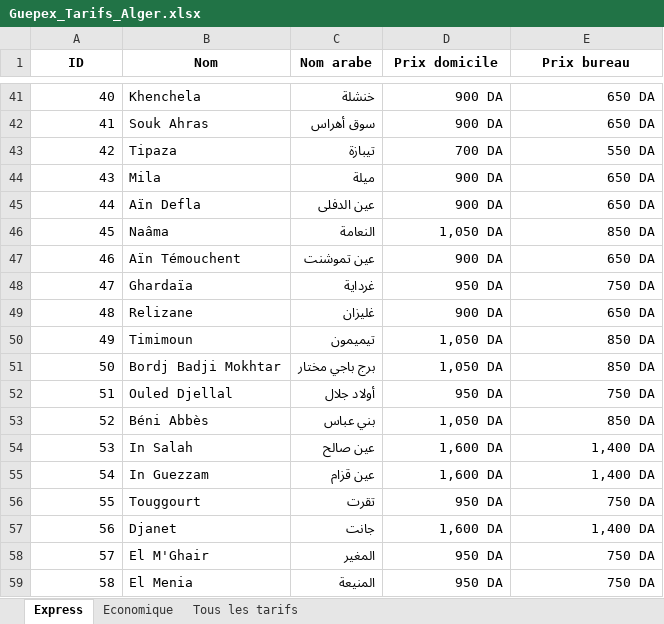
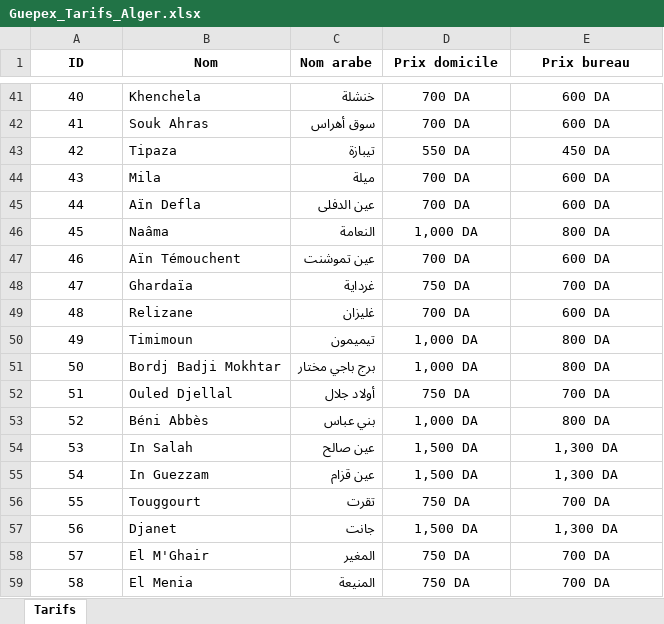
Before and after one commit to reaperiind/emade3d-website, an Excel workbook: Guepex_Tarifs_Alger.xlsx, sheet Tarifs, drawn as a sheet; only a part is shown, gaps mark what is left out; values as stored, in another font and other column widths than the file's, no borders; the diff covers the shown part only; the diff names each change by its address in the sheet, - before the commit and + after, or states it on an @@ line.

```diff
--- a/Guepex_Tarifs_Alger.xlsx (sheet Tarifs)
+++ b/Guepex_Tarifs_Alger.xlsx (sheet Tarifs)
-sheet tab: Express
+sheet tab: Tarifs
-sheet tab: Economique
-sheet tab: Tous les tarifs
-A41:A59 alignment: right
+A41:A59 alignment: center
-D41:E59 alignment: right
+D41:E59 alignment: center
-D41:D42 (Prix domicile): 900 DA
+D41:D42 (Prix domicile): 700 DA
-E41:E42 (Prix bureau): 650 DA
+E41:E42 (Prix bureau): 600 DA
-D43 (Prix domicile): 700 DA
+D43 (Prix domicile): 550 DA
-E43 (Prix bureau): 550 DA
+E43 (Prix bureau): 450 DA
-D44:D45 (Prix domicile): 900 DA
+D44:D45 (Prix domicile): 700 DA
-E44:E45 (Prix bureau): 650 DA
+E44:E45 (Prix bureau): 600 DA
-D46 (Prix domicile): 1,050 DA
+D46 (Prix domicile): 1,000 DA
-E46 (Prix bureau): 850 DA
+E46 (Prix bureau): 800 DA
-D47 (Prix domicile): 900 DA
+D47 (Prix domicile): 700 DA
-E47 (Prix bureau): 650 DA
+E47 (Prix bureau): 600 DA
-D48 (Prix domicile): 950 DA
+D48 (Prix domicile): 750 DA
-E48 (Prix bureau): 750 DA
+E48 (Prix bureau): 700 DA
-D49 (Prix domicile): 900 DA
+D49 (Prix domicile): 700 DA
-E49 (Prix bureau): 650 DA
+E49 (Prix bureau): 600 DA
-D50:D51 (Prix domicile): 1,050 DA
+D50:D51 (Prix domicile): 1,000 DA
-E50:E51 (Prix bureau): 850 DA
+E50:E51 (Prix bureau): 800 DA
-D52 (Prix domicile): 950 DA
+D52 (Prix domicile): 750 DA
-E52 (Prix bureau): 750 DA
+E52 (Prix bureau): 700 DA
-D53 (Prix domicile): 1,050 DA
+D53 (Prix domicile): 1,000 DA
-E53 (Prix bureau): 850 DA
+E53 (Prix bureau): 800 DA
-D54:D55 (Prix domicile): 1,600 DA
+D54:D55 (Prix domicile): 1,500 DA
-E54:E55 (Prix bureau): 1,400 DA
+E54:E55 (Prix bureau): 1,300 DA
-D56 (Prix domicile): 950 DA
+D56 (Prix domicile): 750 DA
-E56 (Prix bureau): 750 DA
+E56 (Prix bureau): 700 DA
-D57 (Prix domicile): 1,600 DA
+D57 (Prix domicile): 1,500 DA
-E57 (Prix bureau): 1,400 DA
+E57 (Prix bureau): 1,300 DA
-D58:D59 (Prix domicile): 950 DA
+D58:D59 (Prix domicile): 750 DA
-E58:E59 (Prix bureau): 750 DA
+E58:E59 (Prix bureau): 700 DA
```
Also changed, not shown: 86 edited cells and cell formats elsewhere in this sheet, 1 other file.
